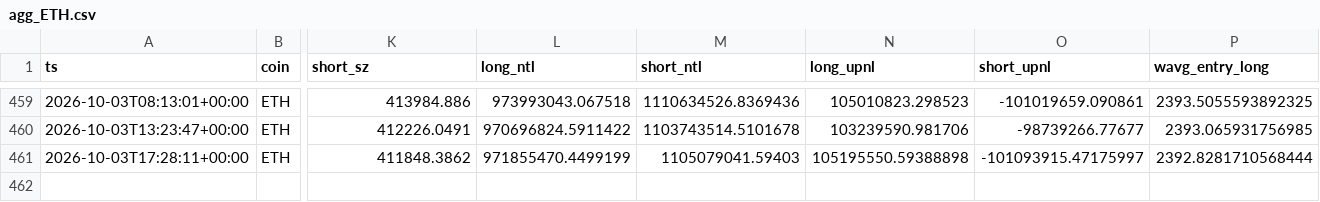
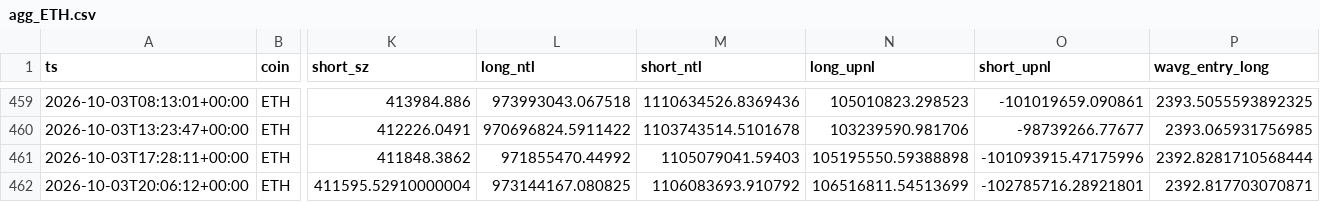
Before and after one commit to usa519831-tech/hl-whale-tracker, a CSV file: data/agg_ETH.csv, drawn as a sheet; only a part is shown, gaps mark what is left out; rows hold the shown columns only; the diff names each change by its address in the sheet, - before the commit and + after, or states it on an @@ line.

```diff
--- a/data/agg_ETH.csv
+++ b/data/agg_ETH.csv
-L461 (long_ntl): 971855470.4499199
+L461 (long_ntl): 971855470.44992
-O461 (short_upnl): -101093915.47175997
+O461 (short_upnl): -101093915.47175996
+row 462: 2026-10-03T20:06:12+00:00 | ETH | 411595.52910000004 | 973144167.080825 | 1106083693.910792 | 106516811.54513699 | -102785716.28921801 | 2392.817703070871
```
Also changed, not shown: data/agg_BTC.csv, data/agg_SOL.csv, 7 other files.
